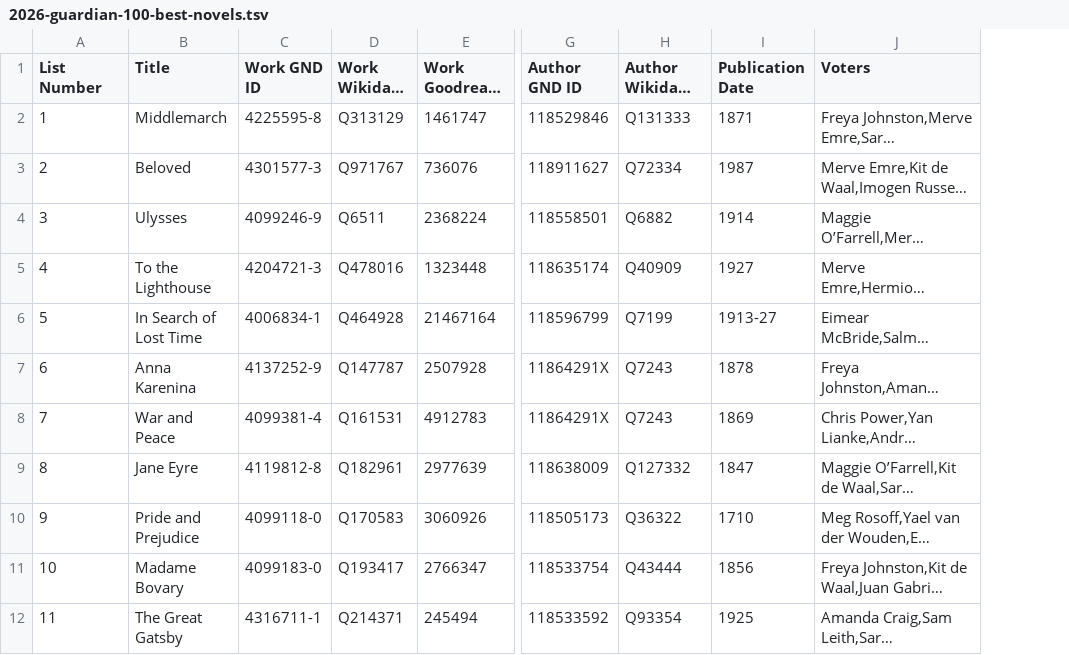
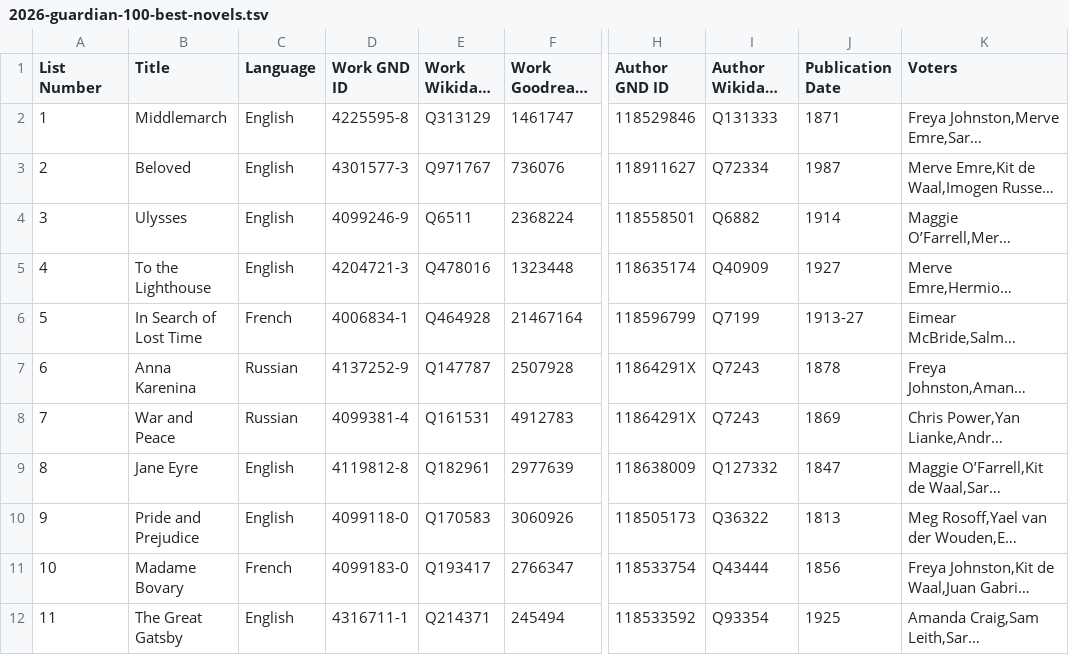
Before and after one commit to ashl-1/canon-shelf, a TSV file: lists/2026-guardian-100-best-novels/2026-guardian-100-best-novels.tsv, drawn as a sheet; only a part is shown, gaps mark what is left out; long unchanged cells end in …; addresses are those after the commit; the diff names each change by its address in the sheet, - before the commit and + after, or states it on an @@ line.

Commit message:
add language column

```diff
--- a/lists/2026-guardian-100-best-novels/2026-guardian-100-best-novels.tsv
+++ b/lists/2026-guardian-100-best-novels/2026-guardian-100-best-novels.tsv
+column C (Language), rows 2-12: English | English | English | English | French | Russian | Russian | English | English | French | English
-J10 (Publication Date): 1710
+J10 (Publication Date): 1813
```
